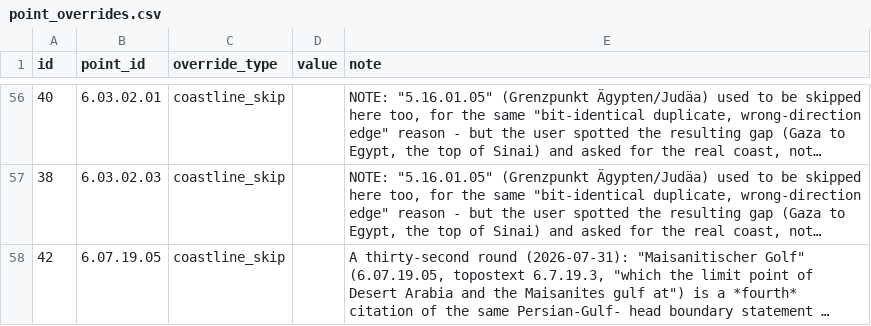
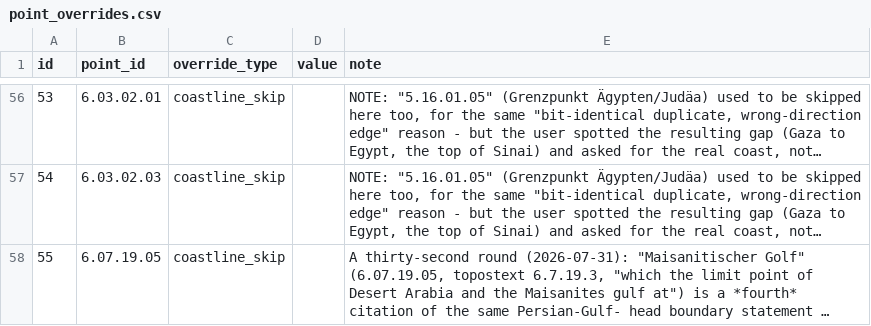
Before and after one commit to madsvoge/cartographic-multi-route-layout, a CSV file: ptolemy_geographica/data/point_overrides.csv, drawn as a sheet; only a part is shown, gaps mark what is left out; long unchanged cells end in …; the diff covers the shown part only; the diff names each change by its address in the sheet, - before the commit and + after, or states it on an @@ line.

```diff
--- a/ptolemy_geographica/data/point_overrides.csv
+++ b/ptolemy_geographica/data/point_overrides.csv
-A56 (id): 40
+A56 (id): 53
-A57 (id): 38
+A57 (id): 54
-A58 (id): 42
+A58 (id): 55
```
Also changed, not shown: 7 added rows, 7 removed rows and 52 edited cells elsewhere in this file, ptolemy_geographica/data/connection_overrides.csv, ptolemy_geographica/data/section_overrides.csv, 4 other files.
